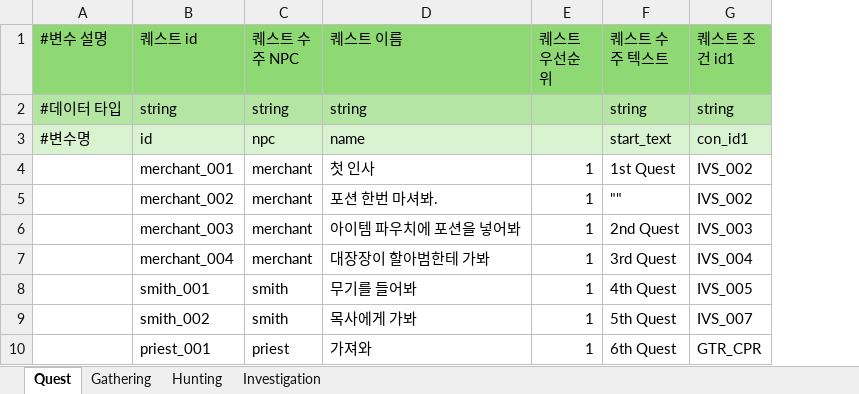
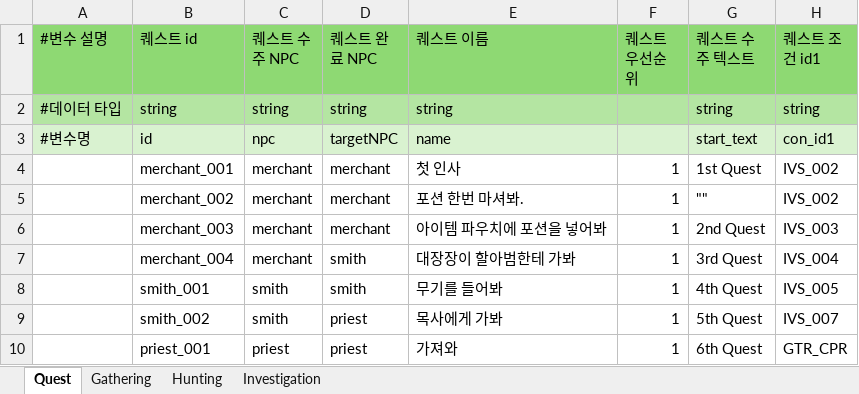
Before and after one commit to villainouskirby/DungeonRPG, an Excel workbook: Assets/JJData/Xlsx/Quest_Info.xlsx, sheet Quest, drawn as a sheet; only a part is shown; values as stored, in another font and other column widths than the file's, no borders; the diff names each change by its address in the sheet, - before the commit and + after, or states it on an @@ line.

```diff
--- a/Assets/JJData/Xlsx/Quest_Info.xlsx (sheet Quest)
+++ b/Assets/JJData/Xlsx/Quest_Info.xlsx (sheet Quest)
+column D (퀘스트 완료 NPC), rows 2-10: string | targetNPC | merchant | merchant | merchant | smith | smith | priest | priest
```
Also changed, not shown: formulas that keep their value, 17 other files.
